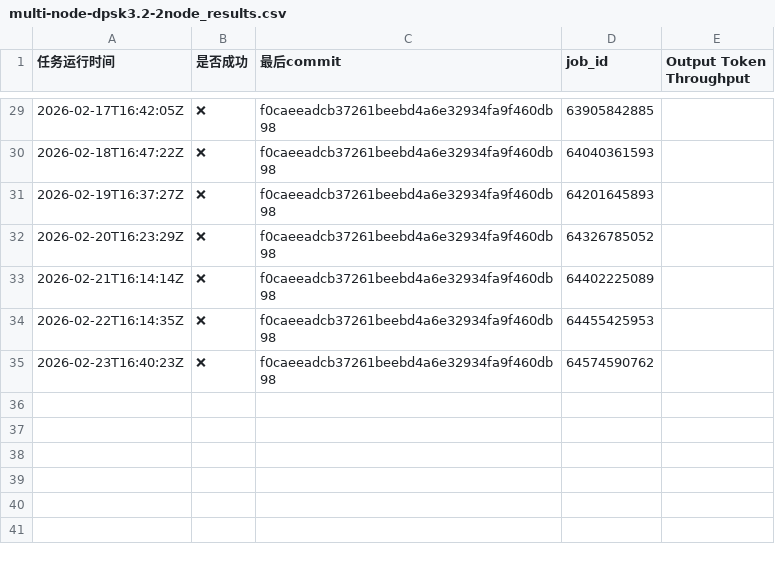
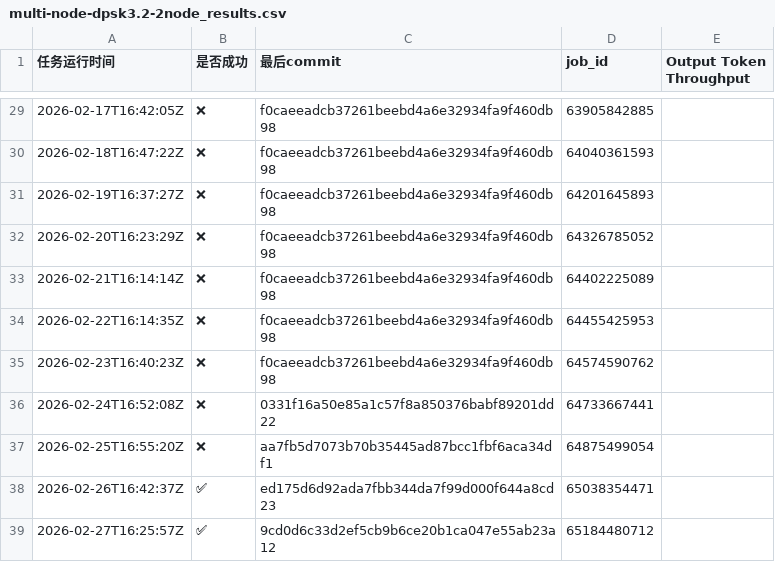
Before and after one commit to starmountain1997/gDS, a CSV file: gh_action_watcher/logs/multi-node-dpsk3.2-2node_results.csv, drawn as a sheet; only a part is shown, gaps mark what is left out.

Commit message:
track ci data 2026-02-28 10:47:53

```diff
--- a/gh_action_watcher/logs/multi-node-dpsk3.2-2node_results.csv
+++ b/gh_action_watcher/logs/multi-node-dpsk3.2-2node_results.csv
@@ -35 +35,5 @@
 2026-02-23T16:40:23Z,❌,f0caeeadcb37261beebd4a6e32934fa9f460db98,64574590762,
+2026-02-24T16:52:08Z,❌,0331f16a50e85a1c57f8a850376babf89201dd22,64733667441,
+2026-02-25T16:55:20Z,❌,aa7fb5d7073b70b35445ad87bcc1fbf6aca34df1,64875499054,
+2026-02-26T16:42:37Z,✅,ed175d6d92ada7fbb344da7f99d000f644a8cd23,65038354471,
+2026-02-27T16:25:57Z,✅,9cd0d6c33d2ef5cb9b6ce20b1ca047e55ab23a12,65184480712,
```
Also changed, not shown: gh_action_watcher/logs/test_deepseek_v3_2_w8a8_results.csv, 8 other files.
